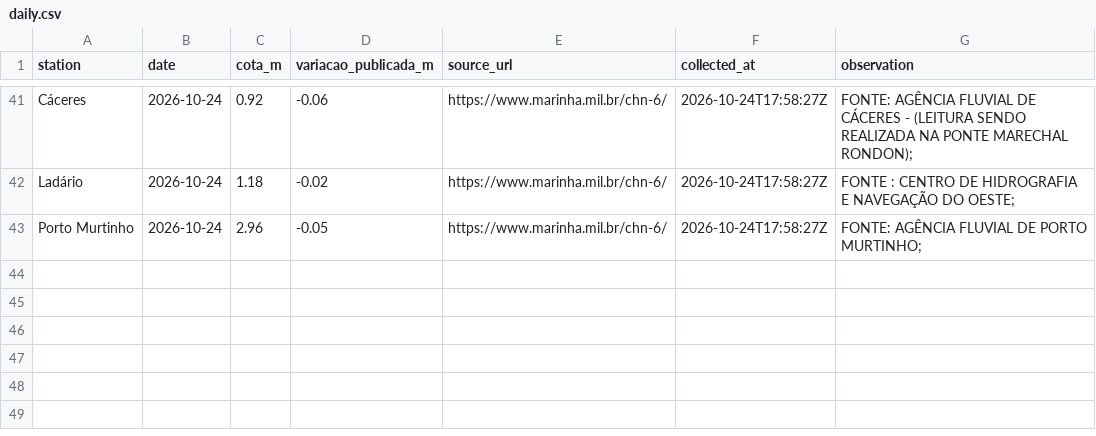
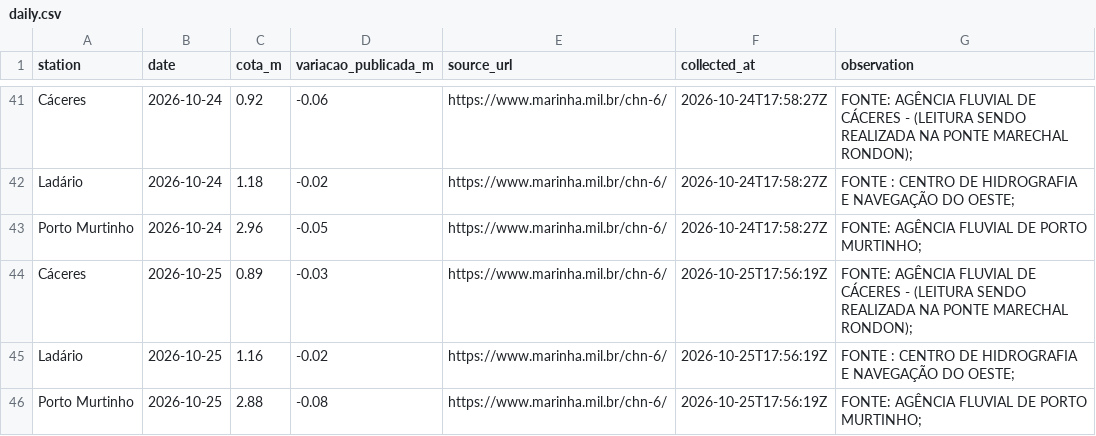
Before and after one commit to ernandes-sobreira/cota-rio-paraguai, a CSV file: data/daily.csv, drawn as a sheet; only a part is shown, gaps mark what is left out.

Commit message:
dados: importar cotas verificadas de 25/10/2026

```diff
--- a/data/daily.csv
+++ b/data/daily.csv
@@ -43 +43,4 @@ Ladário,2026-10-24,1.18,-0.02,https://www.marinha.mil.br/chn-6/,2026-10-24T17:5
 Porto Murtinho,2026-10-24,2.96,-0.05,https://www.marinha.mil.br/chn-6/,2026-10-24T17:58:27Z,FONTE: AGÊNCIA FLUVIAL DE PORTO MURTINHO;
+Cáceres,2026-10-25,0.89,-0.03,https://www.marinha.mil.br/chn-6/,2026-10-25T17:56:19Z,FONTE: AGÊNCIA FLUVIAL DE CÁCERES - (LEITURA SENDO REALIZADA NA PONTE MARECHAL RONDON);
+Ladário,2026-10-25,1.16,-0.02,https://www.marinha.mil.br/chn-6/,2026-10-25T17:56:19Z,FONTE : CENTRO DE HIDROGRAFIA E NAVEGAÇÃO DO OESTE;
+Porto Murtinho,2026-10-25,2.88,-0.08,https://www.marinha.mil.br/chn-6/,2026-10-25T17:56:19Z,FONTE: AGÊNCIA FLUVIAL DE PORTO MURTINHO;
```
Also changed, not shown: 3 other files.
